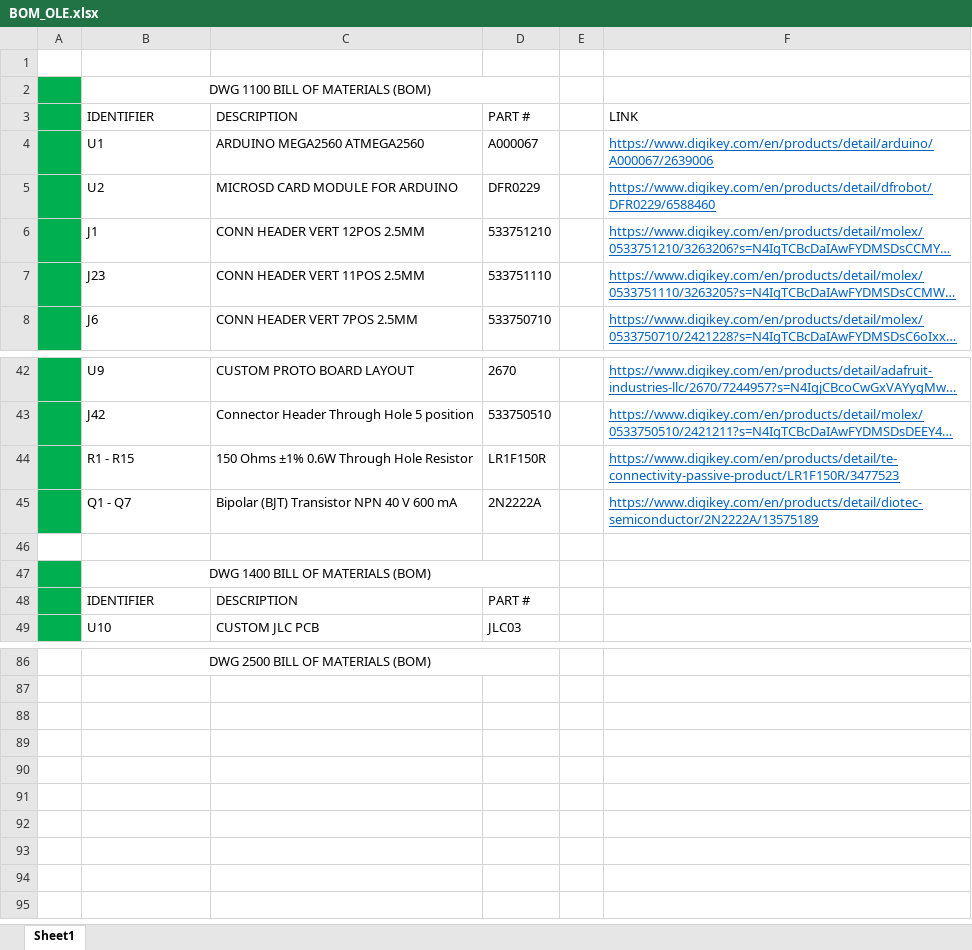
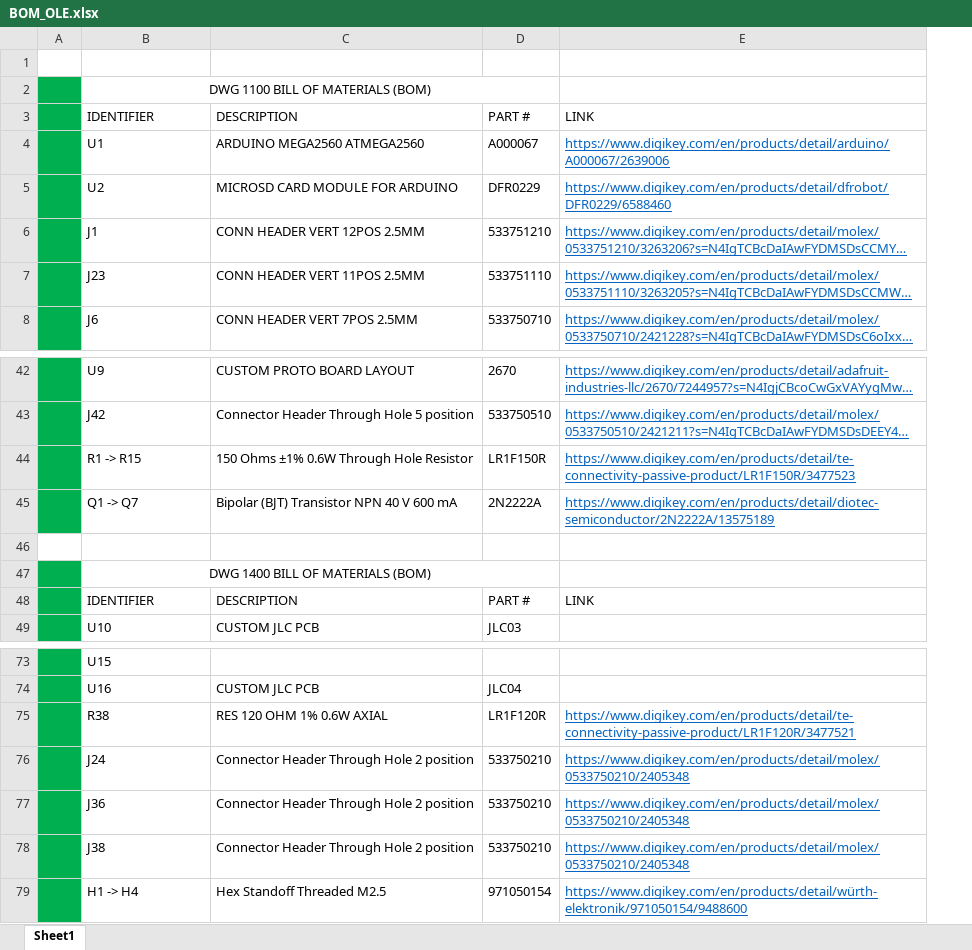
Before and after one commit to Ohm-Slah/Gallagher-Station-Duke-Energy-Museum-Exhibit, an Excel workbook: docs/BOM_OLE.xlsx, sheet Sheet1, drawn as a sheet; only a part is shown, gaps mark what is left out; long unchanged cells end in …; values as stored, in another font and other column widths than the file's, no borders; removed rows and columns are numbered as before the commit, all else as after; the diff covers the shown part only; the diff names each change by its address in the sheet, - before the commit and + after, or states it on an @@ line.

```diff
--- a/docs/BOM_OLE.xlsx (sheet Sheet1)
+++ b/docs/BOM_OLE.xlsx (sheet Sheet1)
-column E, empty
-B44: R1 - R15
+B44: R1 -> R15
-B45: Q1 - Q7
+B45: Q1 -> Q7
-E48: (empty)
+E48: LINK
-A73 fill: none
+A73 fill: #00B050
-B73: DWG 2500 BILL OF MATERIALS (BOM)
+B73: U15
-B73 alignment: center
+B73 alignment: left
-B86:D86 merged
+row 74:  | U16 | CUSTOM JLC PCB | JLC04
+row 75:  | R38 | RES 120 OHM 1% 0.6W AXIAL | LR1F120R | https://www.digikey.com/en/products/detail/te-connectivity-passive-product/LR1F120R/3477521
+row 76:  | J24 | Connector Header Through Hole 2 position | 533750210 | https://www.digikey.com/en/products/detail/molex/0533750210/2405348
+row 77:  | J36 | Connector Header Through Hole 2 position | 533750210 | https://www.digikey.com/en/products/detail/molex/0533750210/2405348
+row 78:  | J38 | Connector Header Through Hole 2 position | 533750210 | https://www.digikey.com/en/products/detail/molex/0533750210/2405348
+row 79:  | H1 -> H4 | Hex Standoff Threaded M2.5 | 971050154 | https://www.digikey.com/en/products/detail/würth-elektronik/971050154/9488600
```
Also changed, not shown: 11 added rows, 24 removed rows, 5 edited cells and cell formats elsewhere in this sheet, 4 other files.
